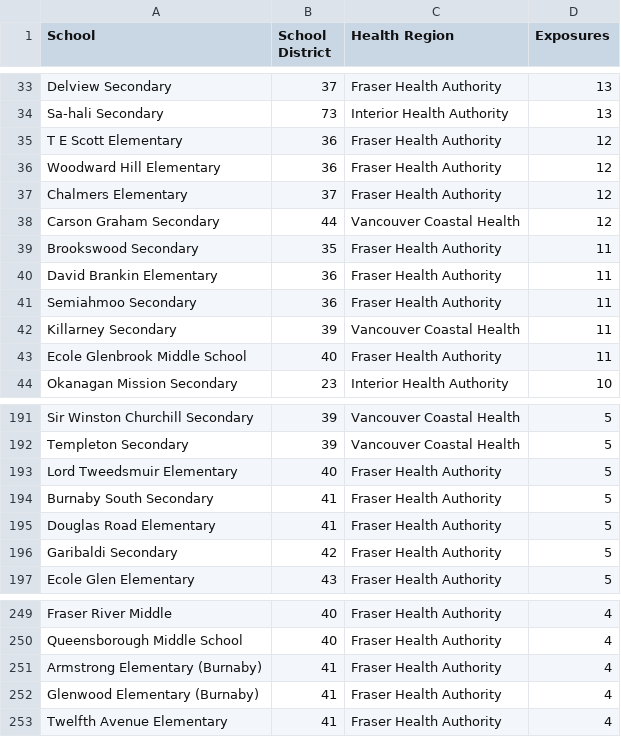
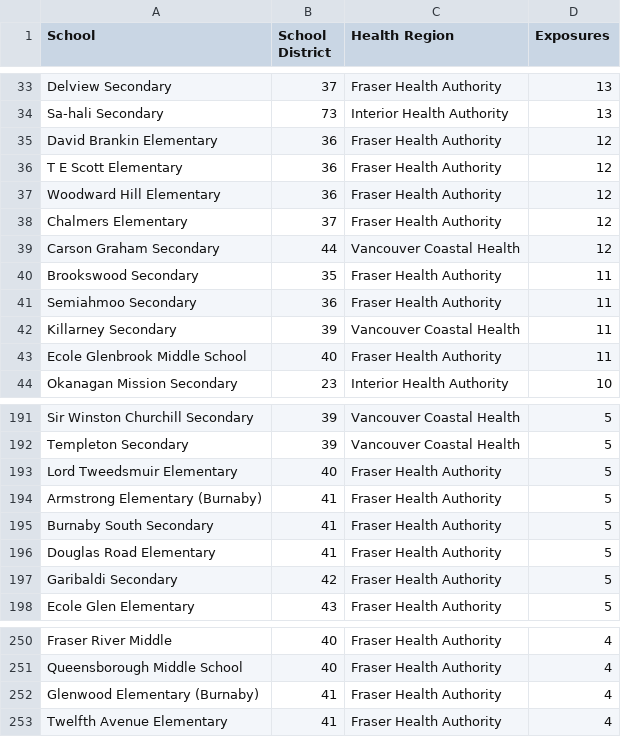
Before and after one commit to spod/bcschoolscoviddata, a CSV file: data/leaderboard.csv, drawn as a sheet; only a part is shown, gaps mark what is left out; removed rows and columns are numbered as before the commit, all else as after; the diff names each change by its address in the sheet, - before the commit and + after, or states it on an @@ line.

```diff
--- a/data/leaderboard.csv
+++ b/data/leaderboard.csv
+row 35: David Brankin Elementary | 36 | Fraser Health Authority | 12
-row 40: David Brankin Elementary | 36 | Fraser Health Authority | 11
+row 194: Armstrong Elementary (Burnaby) | 41 | Fraser Health Authority | 5
-row 251: Armstrong Elementary (Burnaby) | 41 | Fraser Health Authority | 4
```
Also changed, not shown: data/bc_school_covid_events_raw_data.csv, data/raw_data.csv.
